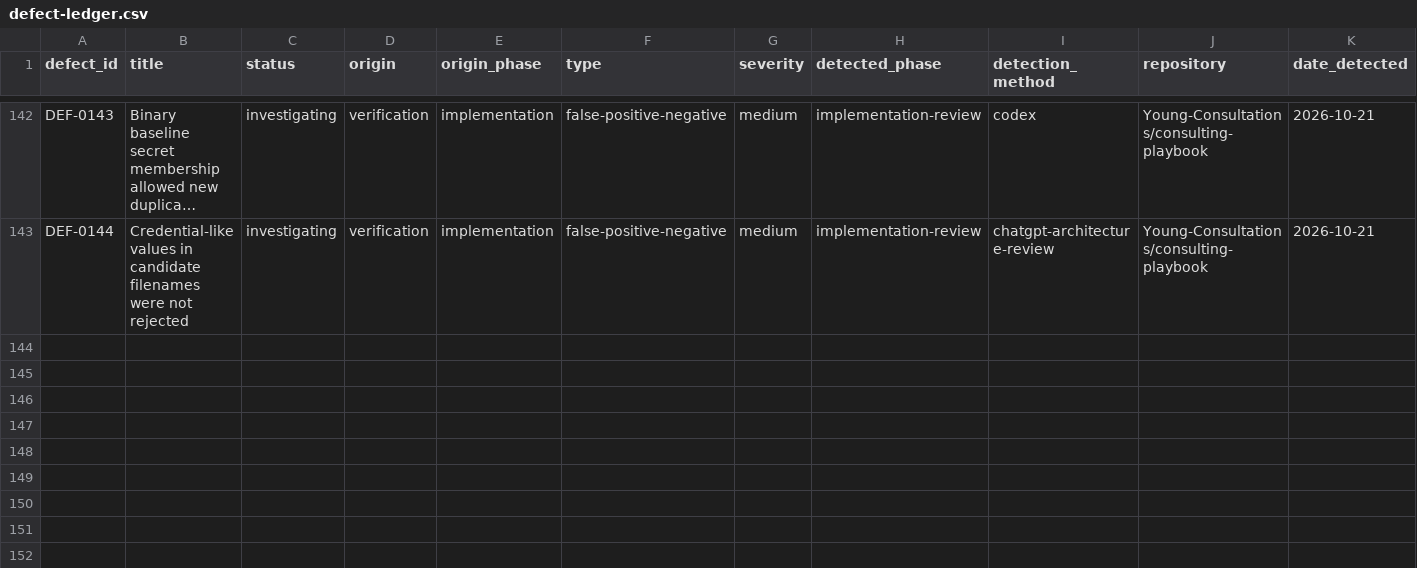
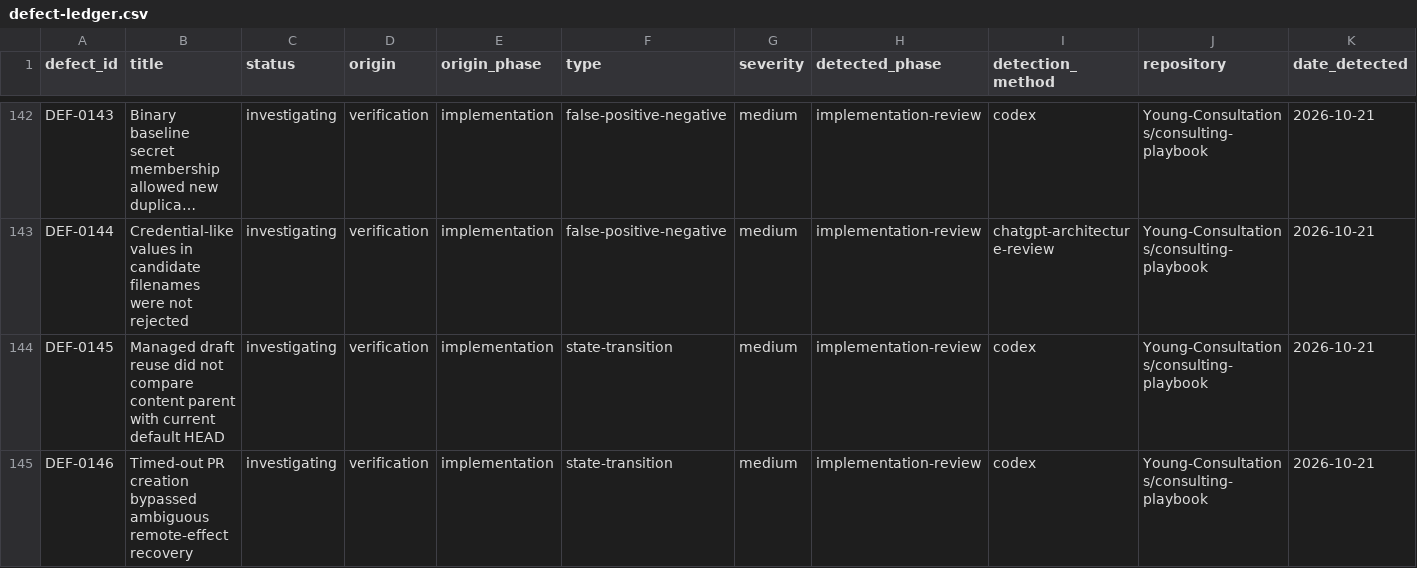
Before and after one commit to Young-Consultations/consulting-playbook, a CSV file: ai-sdlc/defects/defect-ledger.csv, drawn as a sheet; only a part is shown, gaps mark what is left out; long unchanged cells end in …; rows hold the shown columns only; the diff names each change by its address in the sheet, - before the commit and + after, or states it on an @@ line.

Commit message:
fix: reconcile stale draft reuse and timed-out creation

```diff
--- a/ai-sdlc/defects/defect-ledger.csv
+++ b/ai-sdlc/defects/defect-ledger.csv
+row 144: DEF-0145 | Managed draft reuse did not compare content parent with current default HEAD | investigating | verification | implementation | state-transition | medium | implementation-review | codex | Young-Consultations/consulting-playbook | 2026-10-21
+row 145: DEF-0146 | Timed-out PR creation bypassed ambiguous remote-effect recovery | investigating | verification | implementation | state-transition | medium | implementation-review | codex | Young-Consultations/consulting-playbook | 2026-10-21
```
Also changed, not shown: 8 other files.
